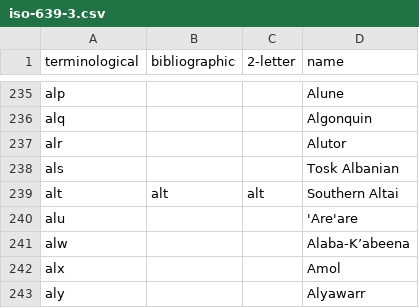
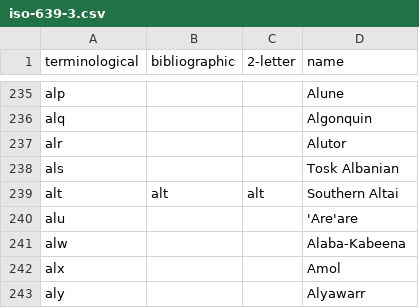
Before and after one commit to kclemens/servr, a CSV file: src/main/resources/bootstrap/iso-639-3.csv, drawn as a sheet; only a part is shown, gaps mark what is left out; the diff names each change by its address in the sheet, - before the commit and + after, or states it on an @@ line.

Commit message:
fix utf8 encoding

```diff
--- a/src/main/resources/bootstrap/iso-639-3.csv
+++ b/src/main/resources/bootstrap/iso-639-3.csv
-D241 (name): Alaba-K’abeena
+D241 (name): Alaba-Kabeena
```
